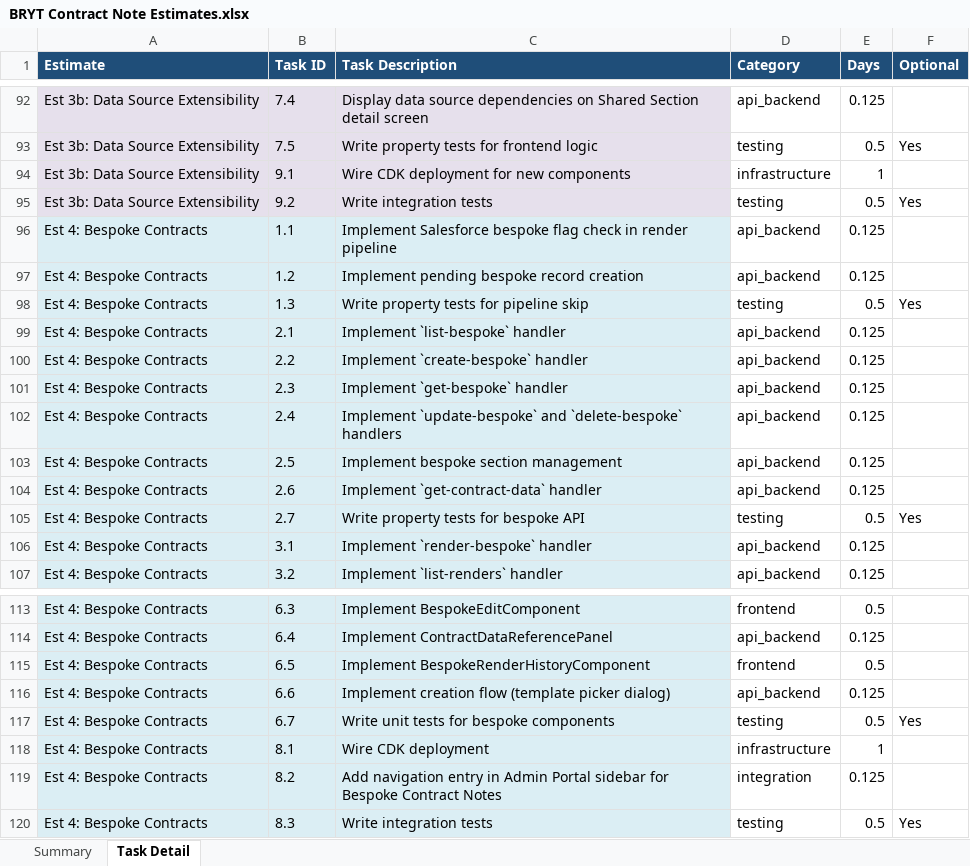
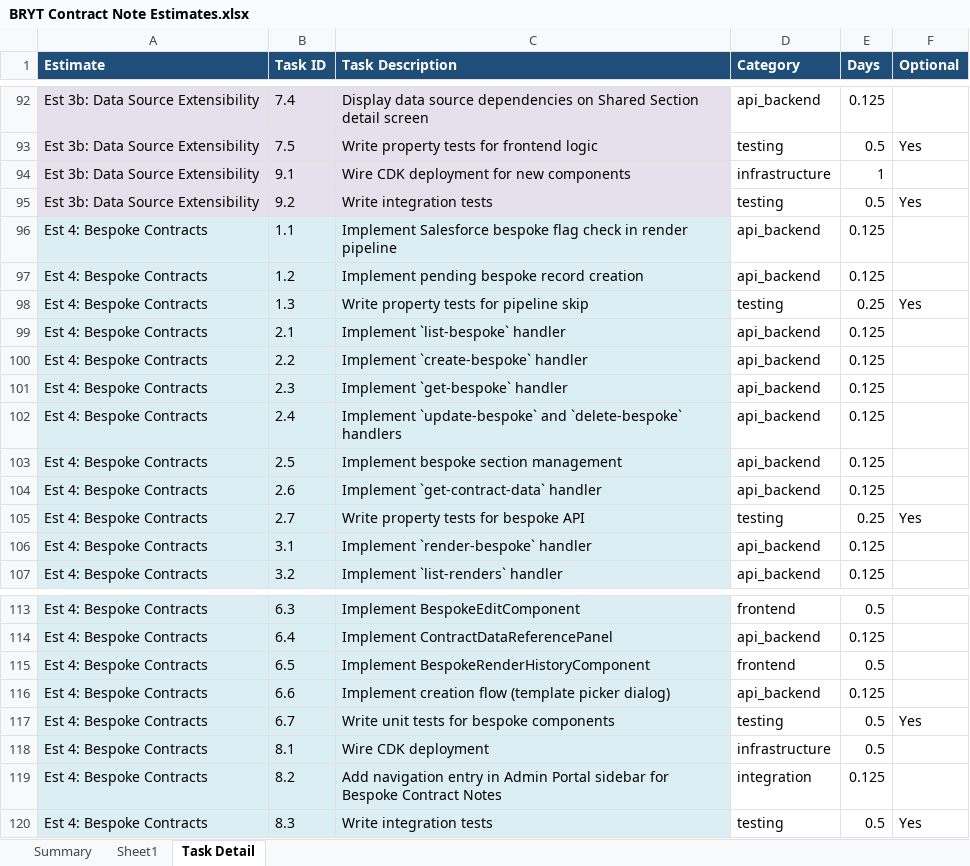
Before and after one commit to MartinWhippD55/d55-analysis, an Excel workbook: analysis/BRYT/contract-note/outputs/BRYT Contract Note Estimates.xlsx, sheet Task Detail, drawn as a sheet; only a part is shown, gaps mark what is left out; values as stored, in another font and other column widths than the file's, no borders; conditional formats not drawn; the diff covers the shown part only; the diff names each change by its address in the sheet, - before the commit and + after, or states it on an @@ line.

```diff
--- a/analysis/BRYT/contract-note/outputs/BRYT Contract Note Estimates.xlsx (sheet Task Detail)
+++ b/analysis/BRYT/contract-note/outputs/BRYT Contract Note Estimates.xlsx (sheet Task Detail)
+sheet tab: Sheet1
-E98 (Days): 0.5
+E98 (Days): 0.25
-E105 (Days): 0.5
+E105 (Days): 0.25
-E118 (Days): 1
+E118 (Days): 0.5
```
Also changed, not shown: 43 hidden or unhidden rows elsewhere in this sheet, sheet Summary.
